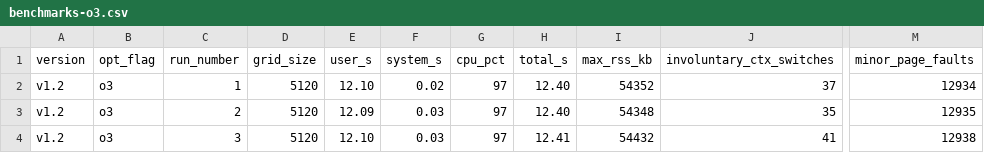
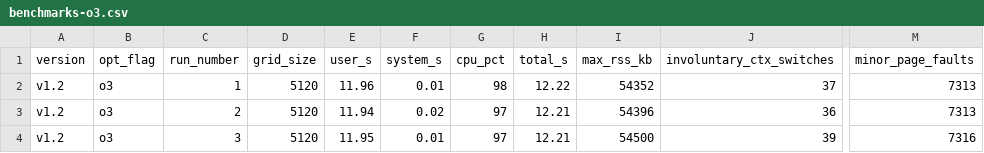
Before and after one commit to dhotrey/forest-fire-sim, a CSV file: data/v1.2/benchmarking/benchmarks-o3.csv, drawn as a sheet; only a part is shown, gaps mark what is left out; the diff names each change by its address in the sheet, - before the commit and + after, or states it on an @@ line.

```diff
--- a/data/v1.2/benchmarking/benchmarks-o3.csv
+++ b/data/v1.2/benchmarking/benchmarks-o3.csv
-E2 (user_s): 12.10
+E2 (user_s): 11.96
-F2 (system_s): 0.02
+F2 (system_s): 0.01
-G2 (cpu_pct): 97
+G2 (cpu_pct): 98
-H2 (total_s): 12.40
+H2 (total_s): 12.22
-M2 (minor_page_faults): 12934
+M2 (minor_page_faults): 7313
-E3 (user_s): 12.09
+E3 (user_s): 11.94
-F3 (system_s): 0.03
+F3 (system_s): 0.02
-H3 (total_s): 12.40
+H3 (total_s): 12.21
-I3 (max_rss_kb): 54348
+I3 (max_rss_kb): 54396
-J3 (involuntary_ctx_switches): 35
+J3 (involuntary_ctx_switches): 36
-M3 (minor_page_faults): 12935
+M3 (minor_page_faults): 7313
-E4 (user_s): 12.10
+E4 (user_s): 11.95
-F4 (system_s): 0.03
+F4 (system_s): 0.01
-H4 (total_s): 12.41
+H4 (total_s): 12.21
-I4 (max_rss_kb): 54432
+I4 (max_rss_kb): 54500
-J4 (involuntary_ctx_switches): 41
+J4 (involuntary_ctx_switches): 39
-M4 (minor_page_faults): 12938
+M4 (minor_page_faults): 7316
```
Also changed, not shown: 2 other files.
